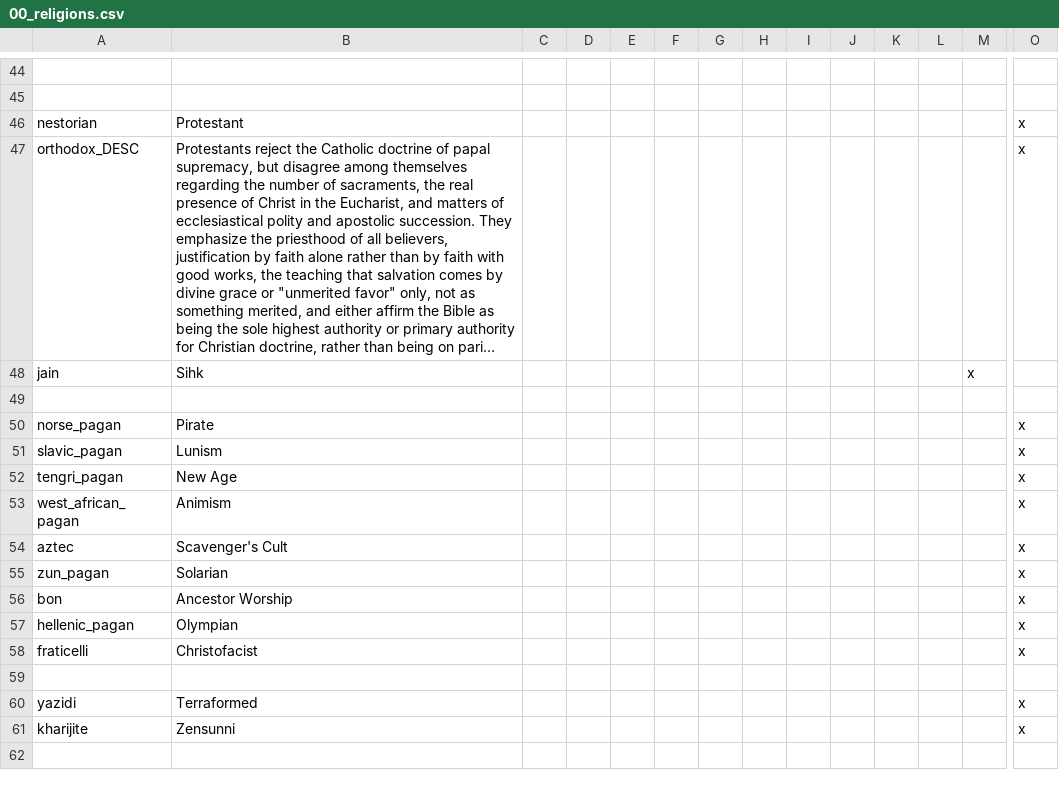
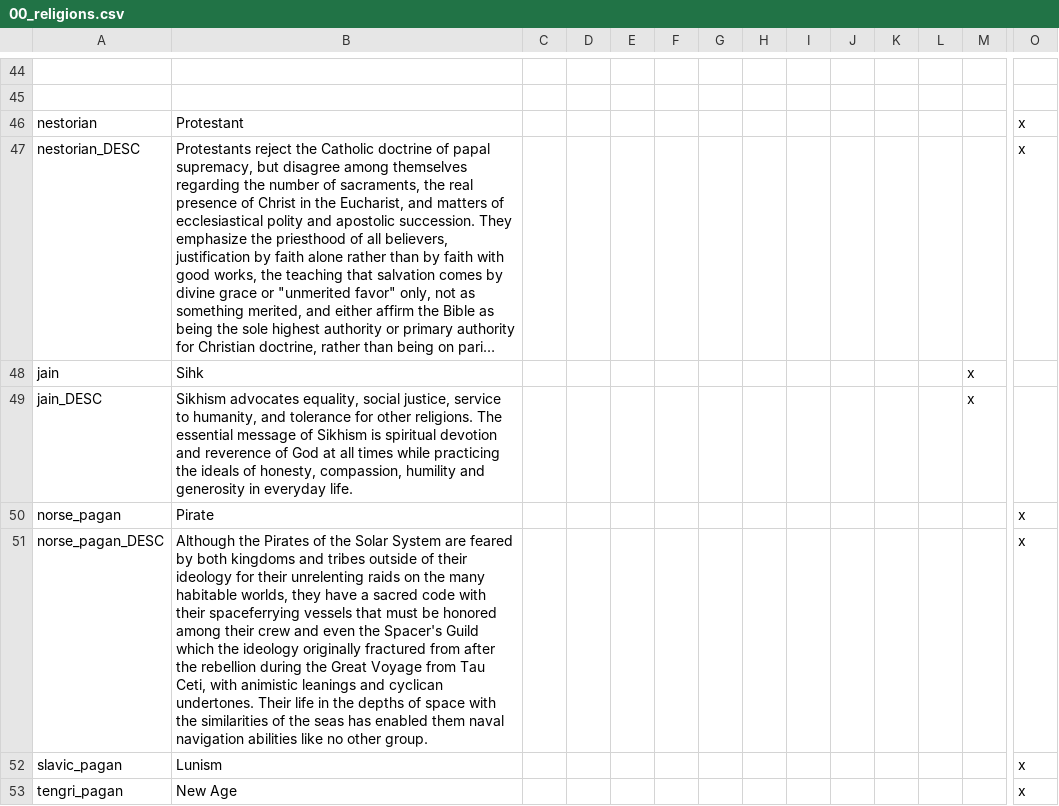
Before and after one commit to Zombaxx/crusader-space-kings, a CSV file: ck2 solar system/localisation/00_religions.csv, drawn as a sheet; only a part is shown, gaps mark what is left out; the shorter side is filled out with more unchanged rows; long unchanged cells end in …; rows hold the shown columns only; the diff names each change by its address in the sheet, - before the commit and + after, or states it on an @@ line.

Commit message:
Title name and religion description updates

```diff
--- a/ck2 solar system/localisation/00_religions.csv
+++ b/ck2 solar system/localisation/00_religions.csv
-A47: orthodox_DESC
+A47: nestorian_DESC
-row 49: (empty)
+row 49: jain_DESC | Sikhism advocates equality, social justice, service to humanity, and tolerance for other religions. The essential message of Sikhism is spiritual devotion and reverence of God at all times while practicing the ideals of honesty, compassion, humility and generosity in everyday life. |  |  |  |  |  |  |  |  |  |  | x
+row 51: norse_pagan_DESC | Although the Pirates of the Solar System are feared by both kingdoms and tribes outside of their ideology for their unrelenting raids on the many habitable worlds, they have a sacred code with their spaceferrying vessels that must be honored among their crew and even the Spacer's Guild which the ideology originally fractured from after the rebellion during the Great Voyage from Tau Ceti, with animistic leanings and cyclican undertones. Their life in the depths of space with the similarities of the seas has enabled them naval navigation abilities like no other group. |  |  |  |  |  |  |  |  |  |  |  | x
```
Also changed, not shown: 2 other files.
